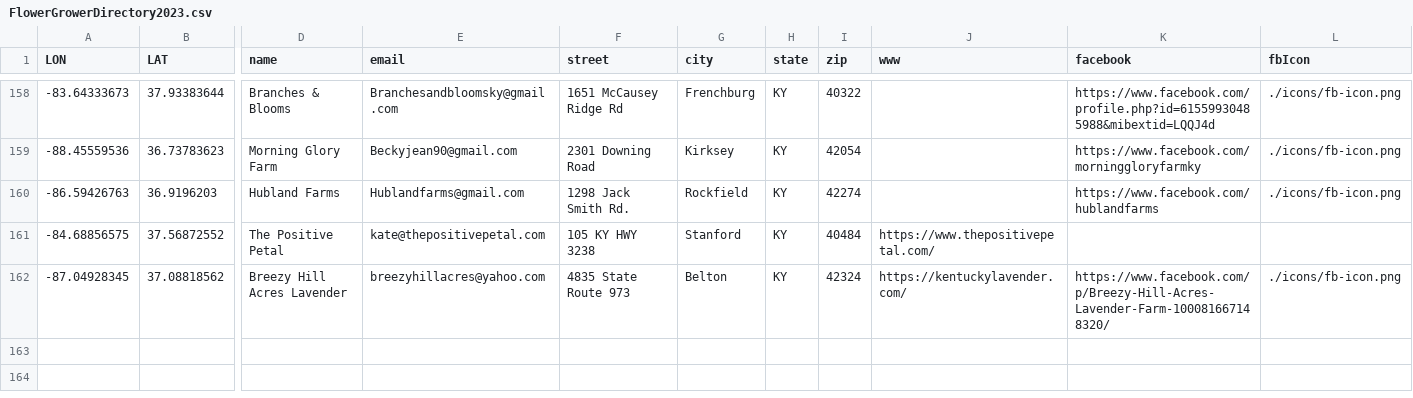
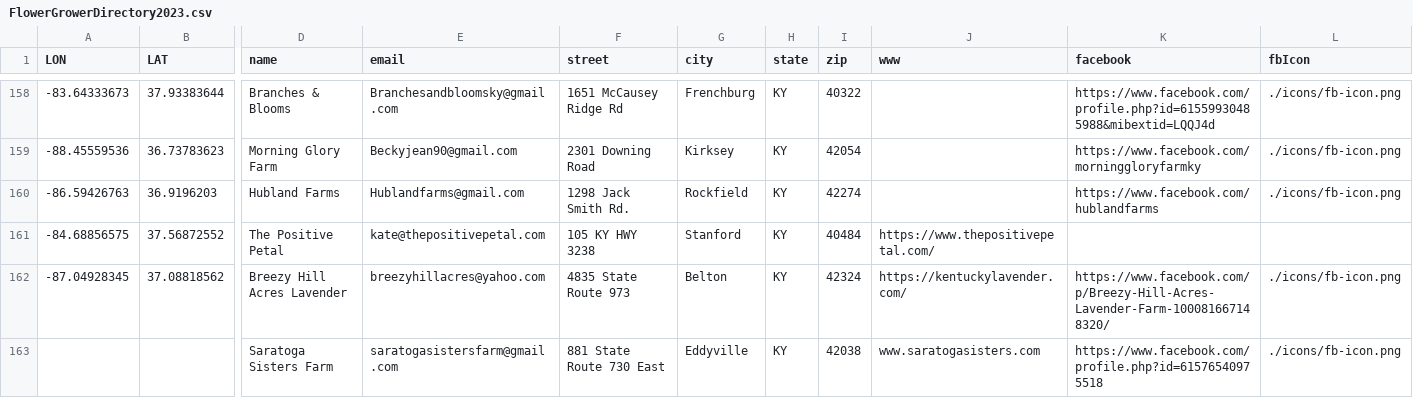
Before and after one commit to UK-Horticulture/KY-Cut-Flowers, a CSV file: data/FlowerGrowerDirectory2023.csv, drawn as a sheet; only a part is shown, gaps mark what is left out; rows hold the shown columns only; the diff names each change by its address in the sheet, - before the commit and + after, or states it on an @@ line.

Commit message:
Update FlowerGrowerDirectory2023.csv

```diff
--- a/data/FlowerGrowerDirectory2023.csv
+++ b/data/FlowerGrowerDirectory2023.csv
+row 163:  |  | Saratoga Sisters Farm | saratogasistersfarm@gmail.com | 881 State Route 730 East | Eddyville | KY | 42038 | www.saratogasisters.com | https://www.facebook.com/profile.php?id=61576540975518 | ./icons/fb-icon.png
```
